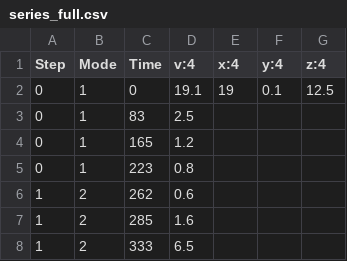
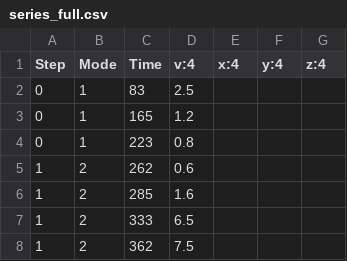
Before and after one commit to dreal/probreach, a CSV file: model/prostate-cancer/series_full.csv, drawn as a sheet; only a part is shown; the shorter side is filled out with more unchanged rows.

```diff
--- a/model/prostate-cancer/series_full.csv
+++ b/model/prostate-cancer/series_full.csv
@@ -1,3 +1,2 @@
 Step,Mode,Time,v:4,x:4,y:4,z:4
-0,1,0,19.1,19,0.1,12.5
 0,1,83,2.5,,,
```
Also changed, not shown: 11 other files.
